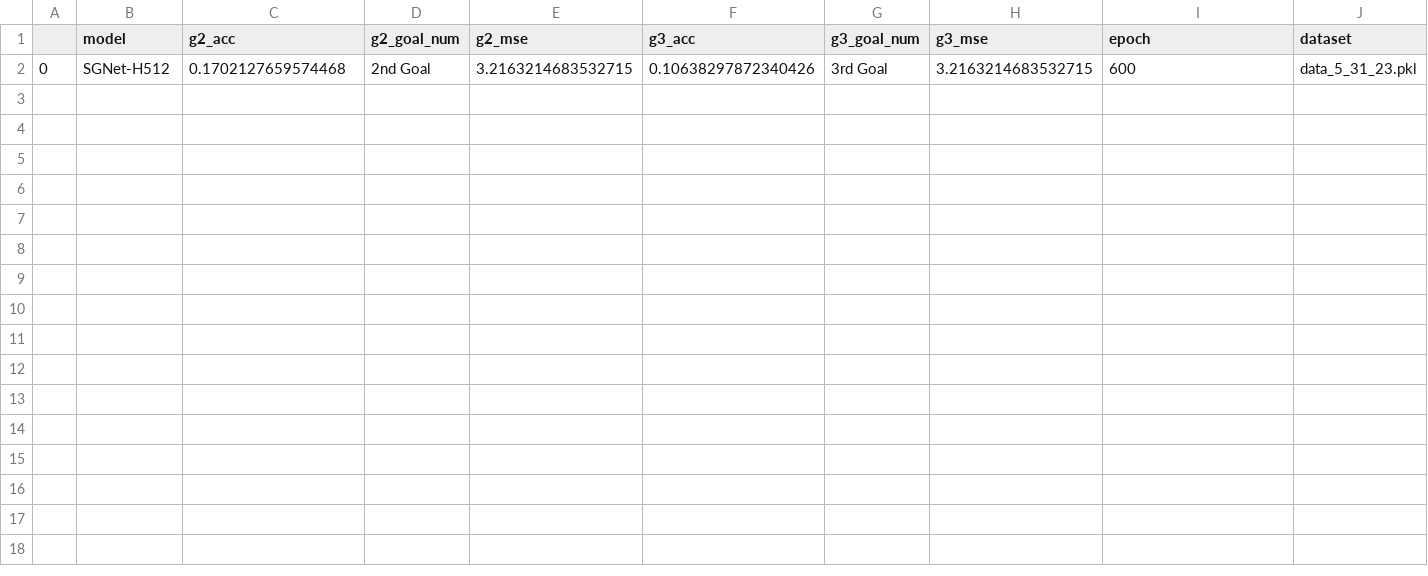
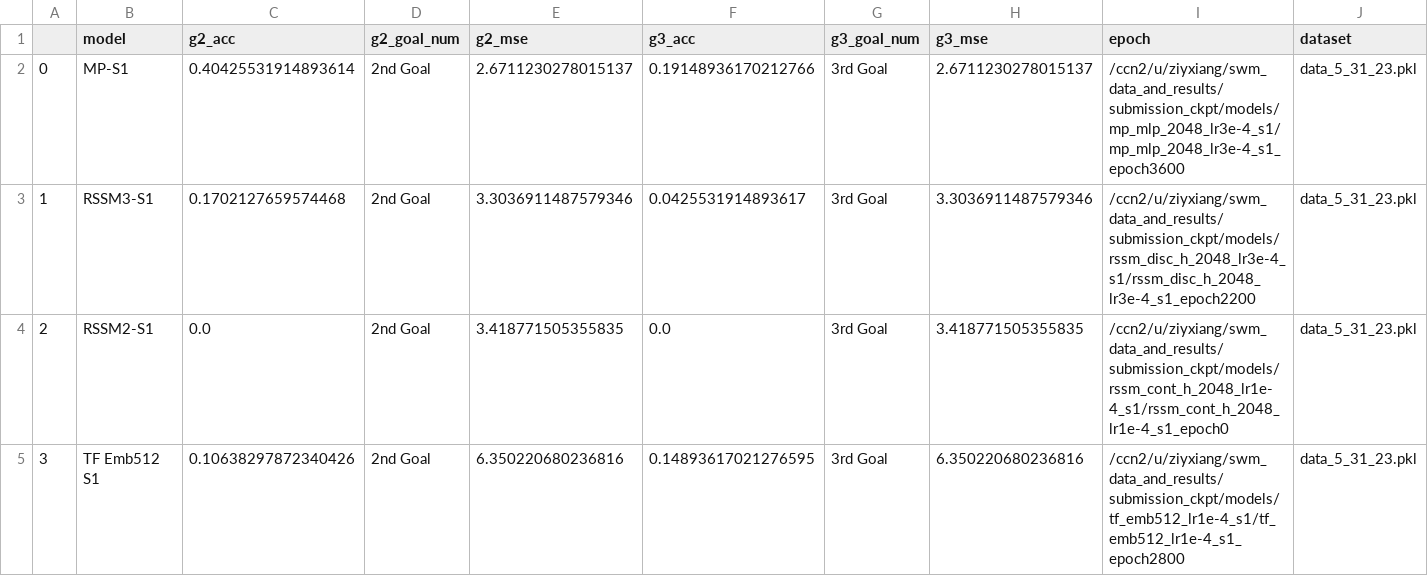
Before and after one commit to locross93/SocialWorldModeling, a CSV file: results/eval_multigoal_events.csv, drawn as a sheet.

Commit message:
plot wm eval updates

```diff
--- a/results/eval_multigoal_events.csv
+++ b/results/eval_multigoal_events.csv
@@ -1,2 +1,5 @@
 ,model,g2_acc,g2_goal_num,g2_mse,g3_acc,g3_goal_num,g3_mse,epoch,dataset
-0,SGNet-H512,0.1702127659574468,2nd Goal,3.2163214683532715,0.10638297872340426,3rd Goal,3.2163214683532715,600,data_5_31_23.pkl
+0,MP-S1,0.40425531914893614,2nd Goal,2.6711230278015137,0.19148936170212766,3rd Goal,2.6711230278015137,/ccn2/u/ziyxiang/swm_data_and_results/submission_ckpt/models/mp_mlp_2048_lr3e-4_s1/mp_mlp_2048_lr3e-4_s1_epoch3600,data_5_31_23.pkl
+1,RSSM3-S1,0.1702127659574468,2nd Goal,3.3036911487579346,0.0425531914893617,3rd Goal,3.3036911487579346,/ccn2/u/ziyxiang/swm_data_and_results/submission_ckpt/models/rssm_disc_h_2048_lr3e-4_s1/rssm_disc_h_2048_lr3e-4_s1_epoch2200,data_5_31_23.pkl
+2,RSSM2-S1,0.0,2nd Goal,3.418771505355835,0.0,3rd Goal,3.418771505355835,/ccn2/u/ziyxiang/swm_data_and_results/submission_ckpt/models/rssm_cont_h_2048_lr1e-4_s1/rssm_cont_h_2048_lr1e-4_s1_epoch0,data_5_31_23.pkl
+3,TF Emb512 S1,0.10638297872340426,2nd Goal,6.350220680236816,0.14893617021276595,3rd Goal,6.350220680236816,/ccn2/u/ziyxiang/swm_data_and_results/submission_ckpt/models/tf_emb512_lr1e-4_s1/tf_emb512_lr1e-4_s1_epoch2800,data_5_31_23.pkl
```
Also changed, not shown: 51 other files.
